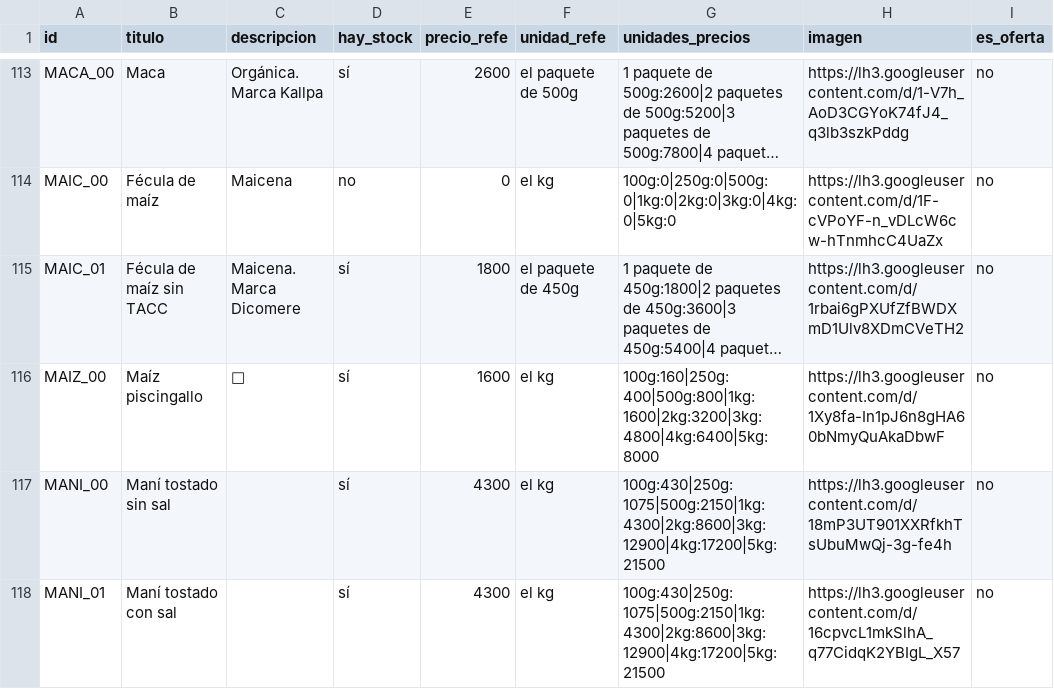
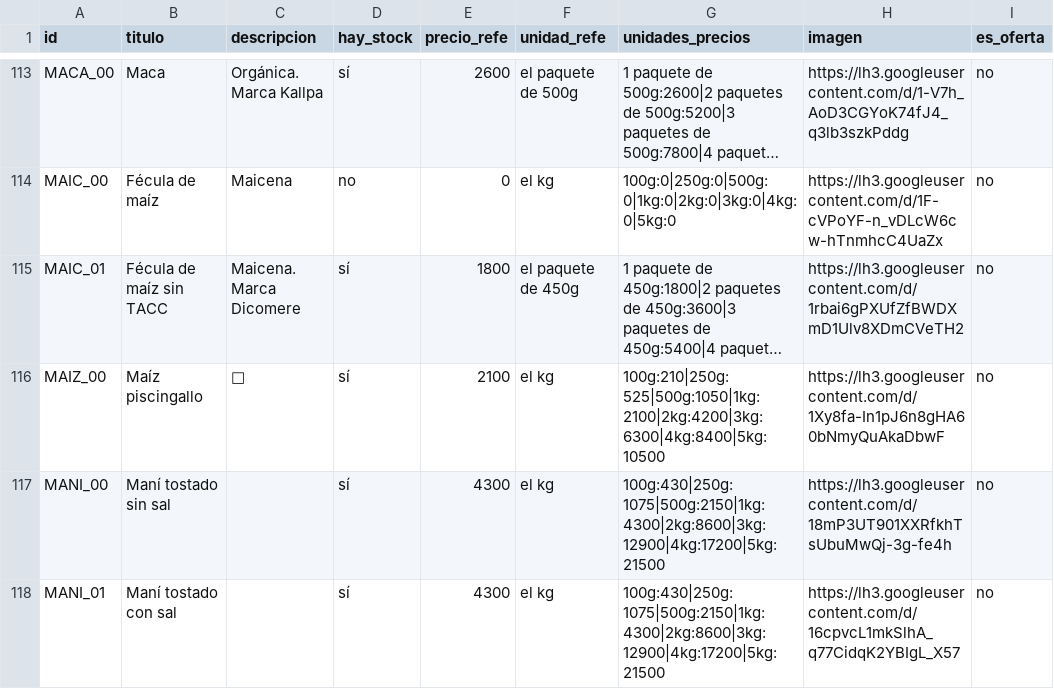
Before and after one commit to dietetica/datos, a CSV file: productos.csv, drawn as a sheet; only a part is shown, gaps mark what is left out; long unchanged cells end in …; the diff names each change by its address in the sheet, - before the commit and + after, or states it on an @@ line.

Commit message:
Actualización automática de productos

```diff
--- a/productos.csv
+++ b/productos.csv
-E116 (precio_refe): 1600
+E116 (precio_refe): 2100
-G116 (unidades_precios): 100g:160|250g:400|500g:800|1kg:1600|2kg:3200|3kg:4800|4kg:6400|5kg:8000
+G116 (unidades_precios): 100g:210|250g:525|500g:1050|1kg:2100|2kg:4200|3kg:6300|4kg:8400|5kg:10500
```
